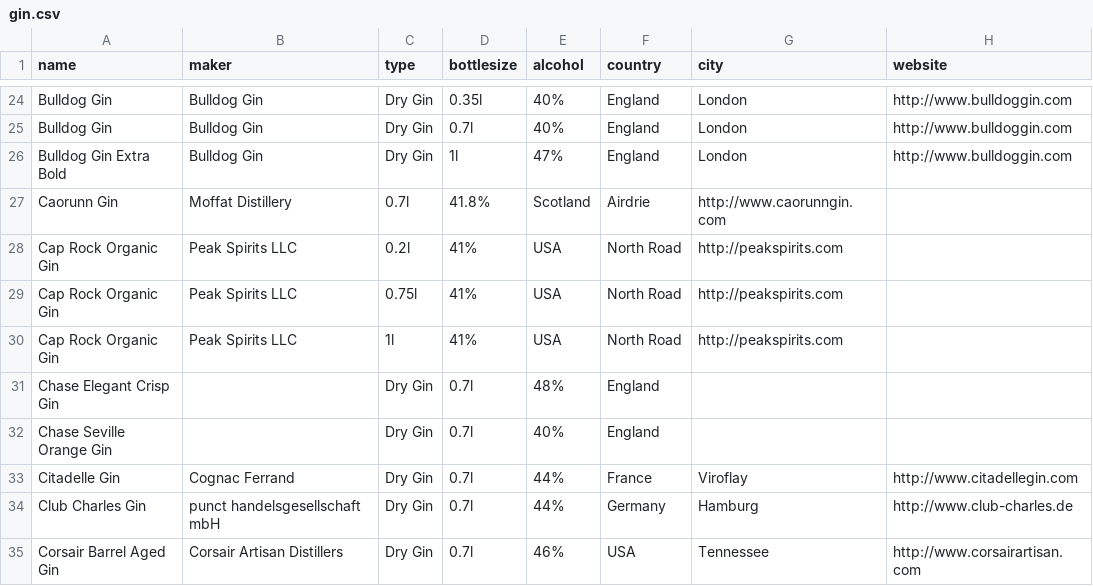
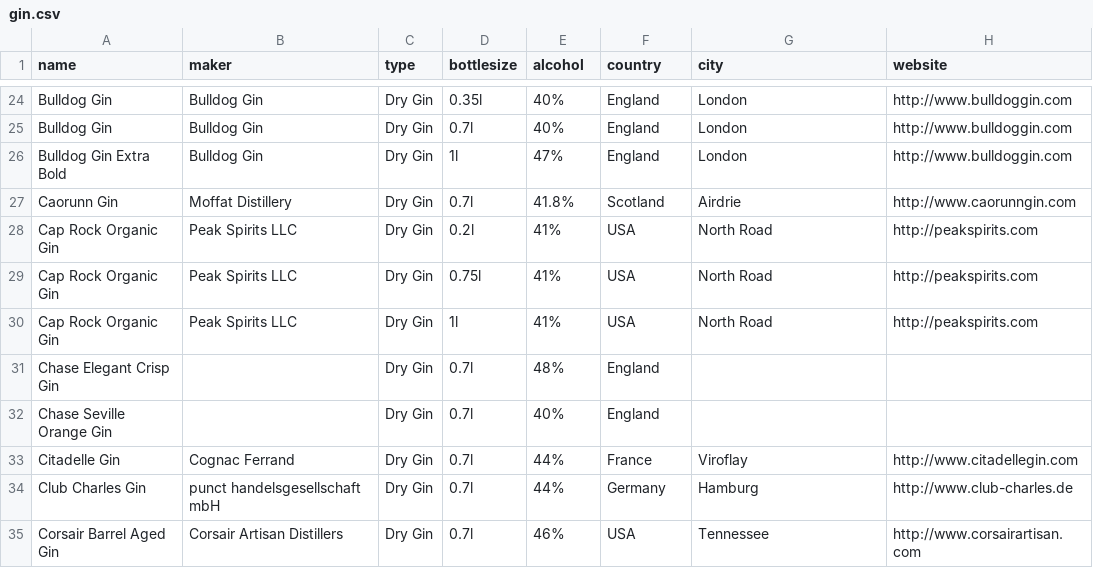
Before and after one commit to jstrobel/gin-and-tonic, a CSV file: gin.csv, drawn as a sheet; only a part is shown, gaps mark what is left out; removed rows and columns are numbered as before the commit, all else as after; the diff names each change by its address in the sheet, - before the commit and + after, or states it on an @@ line.

Commit message:
- Fix columns

```diff
--- a/gin.csv
+++ b/gin.csv
-row 27: Caorunn Gin | Moffat Distillery | 0.7l | 41.8% | Scotland | Airdrie | http://www.caorunngin.com
-row 28: Cap Rock Organic Gin | Peak Spirits LLC | 0.2l | 41% | USA | North Road | http://peakspirits.com
-row 29: Cap Rock Organic Gin | Peak Spirits LLC | 0.75l | 41% | USA | North Road | http://peakspirits.com
-row 30: Cap Rock Organic Gin | Peak Spirits LLC | 1l | 41% | USA | North Road | http://peakspirits.com
+row 27: Caorunn Gin | Moffat Distillery | Dry Gin | 0.7l | 41.8% | Scotland | Airdrie | http://www.caorunngin.com
+row 28: Cap Rock Organic Gin | Peak Spirits LLC | Dry Gin | 0.2l | 41% | USA | North Road | http://peakspirits.com
+row 29: Cap Rock Organic Gin | Peak Spirits LLC | Dry Gin | 0.75l | 41% | USA | North Road | http://peakspirits.com
+row 30: Cap Rock Organic Gin | Peak Spirits LLC | Dry Gin | 1l | 41% | USA | North Road | http://peakspirits.com
```
